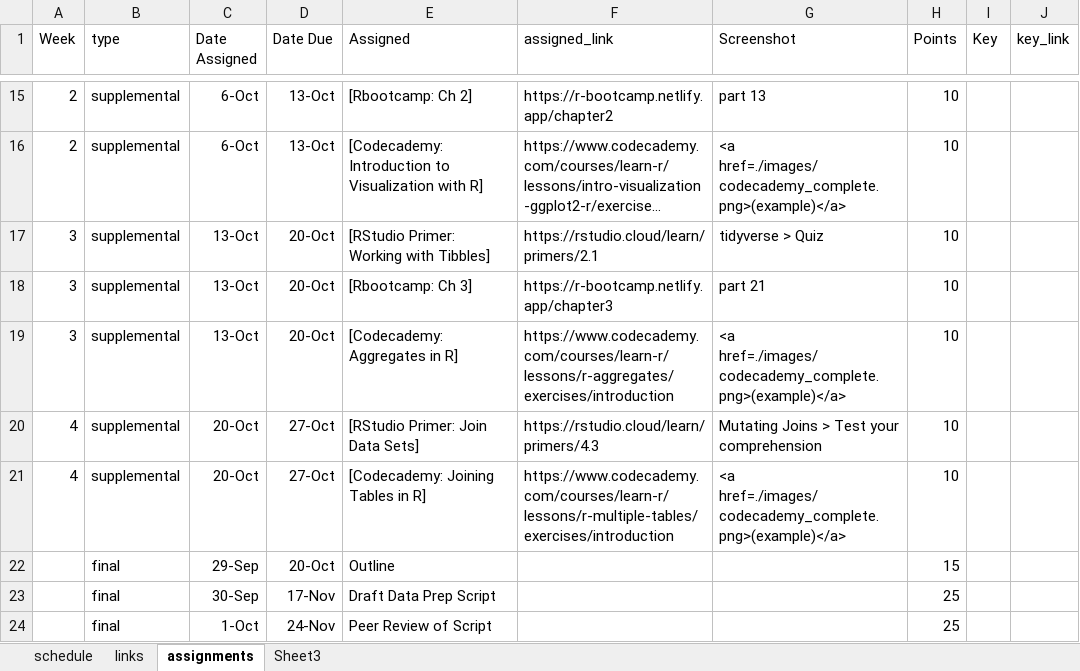
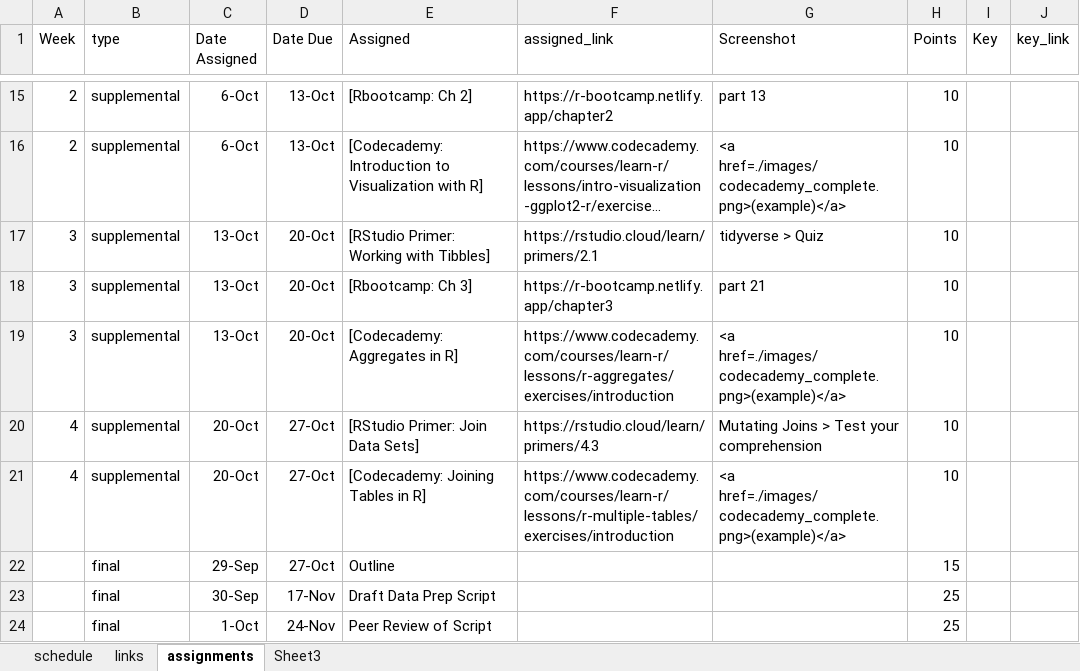
Before and after one commit to nikolaospapachristou/c1-intro-fall-2021, an Excel workbook: docs/nopublish/schedule.xlsx, sheet assignments, drawn as a sheet; only a part is shown, gaps mark what is left out; long unchanged cells end in …; values as stored, in another font and other column widths than the file's, no borders; the diff names each change by its address in the sheet, - before the commit and + after, or states it on an @@ line.

Commit message:
fix due date for outline

```diff
--- a/docs/nopublish/schedule.xlsx (sheet assignments)
+++ b/docs/nopublish/schedule.xlsx (sheet assignments)
-D22 (Date Due): 20-Oct
+D22 (Date Due): 27-Oct
```
Also changed, not shown: 1 other file.
